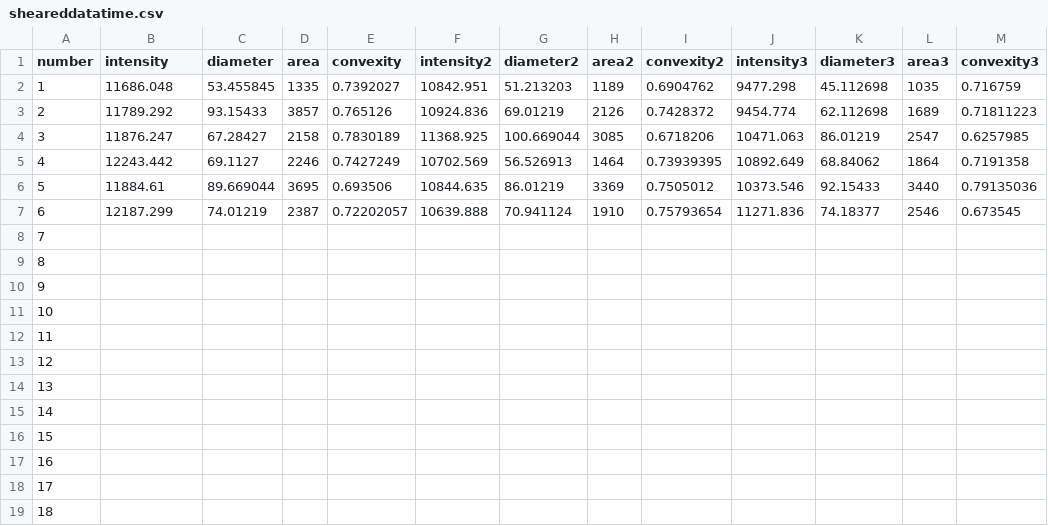
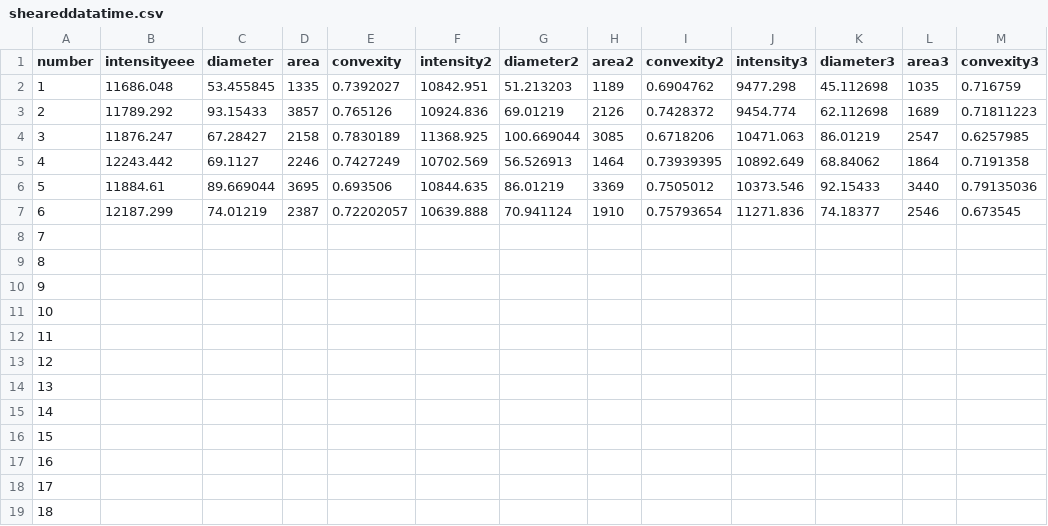
Before and after one commit to Esra-Y/Cell-Deformation, a CSV file: sheareddatatime.csv, drawn as a sheet.

Commit message:
Update sheareddatatime.csv

```diff
--- a/sheareddatatime.csv
+++ b/sheareddatatime.csv
@@ -1,2 +1,2 @@
-number,intensity,diameter,area,convexity,intensity2,diameter2,area2,convexity2,intensity3,diameter3,area3,convexity3
+number,intensityeee,diameter,area,convexity,intensity2,diameter2,area2,convexity2,intensity3,diameter3,area3,convexity3
 1,11686.048,53.455845,1335,0.7392027,10842.951,51.213203,1189,0.6904762,9477.298,45.112698,1035,0.716759
```
